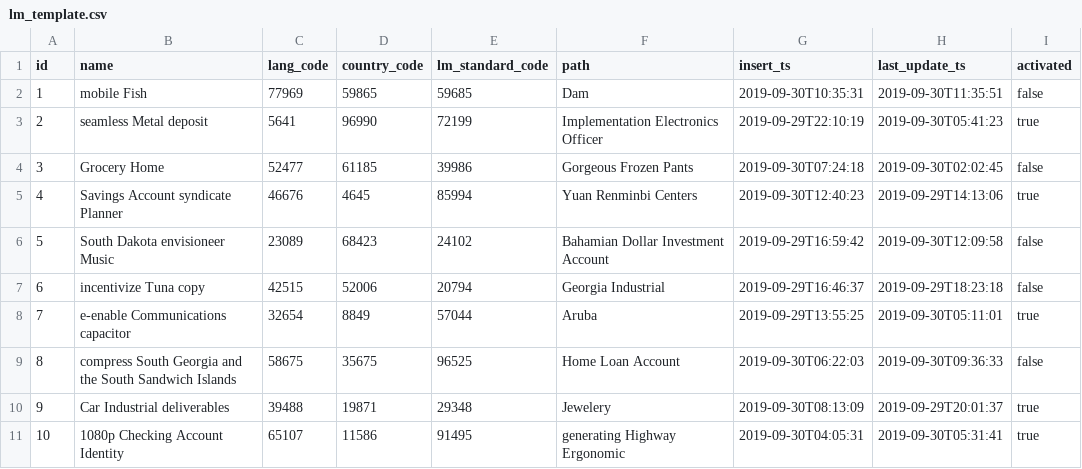
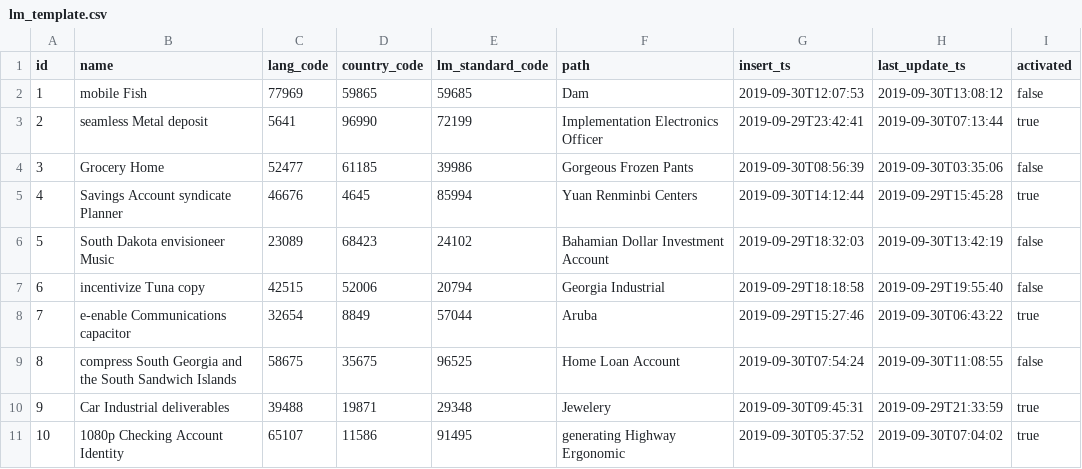
Before and after one commit to ciromart/Grammar, a CSV file: src/main/resources/config/liquibase/fake-data/lm_template.csv, drawn as a sheet.

```diff
--- a/src/main/resources/config/liquibase/fake-data/lm_template.csv
+++ b/src/main/resources/config/liquibase/fake-data/lm_template.csv
@@ -1,11 +1,11 @@
 id;name;lang_code;country_code;lm_standard_code;path;insert_ts;last_update_ts;activated
-1;mobile Fish;77969;59865;59685;Dam;2019-09-30T10:35:31;2019-09-30T11:35:51;false
-2;seamless Metal deposit;5641;96990;72199;Implementation Electronics Officer;2019-09-29T22:10:19;2019-09-30T05:41:23;true
-3;Grocery Home;52477;61185;39986;Gorgeous Frozen Pants;2019-09-30T07:24:18;2019-09-30T02:02:45;false
-4;Savings Account syndicate Planner;46676;4645;85994;Yuan Renminbi Centers;2019-09-30T12:40:23;2019-09-29T14:13:06;true
-5;South Dakota envisioneer Music;23089;68423;24102;Bahamian Dollar Investment Account;2019-09-29T16:59:42;2019-09-30T12:09:58;false
-6;incentivize Tuna copy;42515;52006;20794;Georgia Industrial;2019-09-29T16:46:37;2019-09-29T18:23:18;false
-7;e-enable Communications capacitor;32654;8849;57044;Aruba;2019-09-29T13:55:25;2019-09-30T05:11:01;true
-8;compress South Georgia and the South Sandwich Islands;58675;35675;96525;Home Loan Account;2019-09-30T06:22:03;2019-09-30T09:36:33;false
-9;Car Industrial deliverables;39488;19871;29348;Jewelery;2019-09-30T08:13:09;2019-09-29T20:01:37;true
-10;1080p Checking Account Identity;65107;11586;91495;generating Highway Ergonomic;2019-09-30T04:05:31;2019-09-30T05:31:41;true
+1;mobile Fish;77969;59865;59685;Dam;2019-09-30T12:07:53;2019-09-30T13:08:12;false
+2;seamless Metal deposit;5641;96990;72199;Implementation Electronics Officer;2019-09-29T23:42:41;2019-09-30T07:13:44;true
+3;Grocery Home;52477;61185;39986;Gorgeous Frozen Pants;2019-09-30T08:56:39;2019-09-30T03:35:06;false
+4;Savings Account syndicate Planner;46676;4645;85994;Yuan Renminbi Centers;2019-09-30T14:12:44;2019-09-29T15:45:28;true
+5;South Dakota envisioneer Music;23089;68423;24102;Bahamian Dollar Investment Account;2019-09-29T18:32:03;2019-09-30T13:42:19;false
+6;incentivize Tuna copy;42515;52006;20794;Georgia Industrial;2019-09-29T18:18:58;2019-09-29T19:55:40;false
+7;e-enable Communications capacitor;32654;8849;57044;Aruba;2019-09-29T15:27:46;2019-09-30T06:43:22;true
+8;compress South Georgia and the South Sandwich Islands;58675;35675;96525;Home Loan Account;2019-09-30T07:54:24;2019-09-30T11:08:55;false
+9;Car Industrial deliverables;39488;19871;29348;Jewelery;2019-09-30T09:45:31;2019-09-29T21:33:59;true
+10;1080p Checking Account Identity;65107;11586;91495;generating Highway Ergonomic;2019-09-30T05:37:52;2019-09-30T07:04:02;true
```
Also changed, not shown: src/main/resources/config/liquibase/fake-data/compilation_log.csv, src/main/resources/config/liquibase/fake-data/model.csv, 43 other files.
